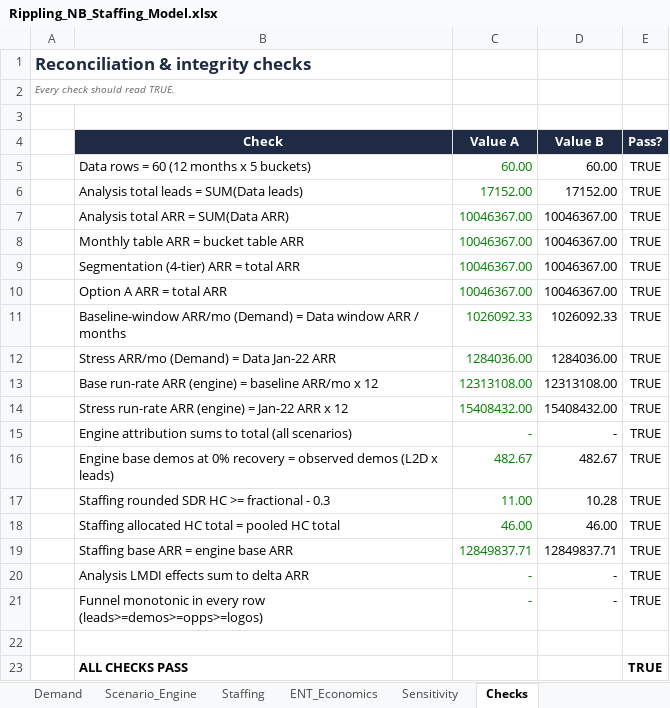
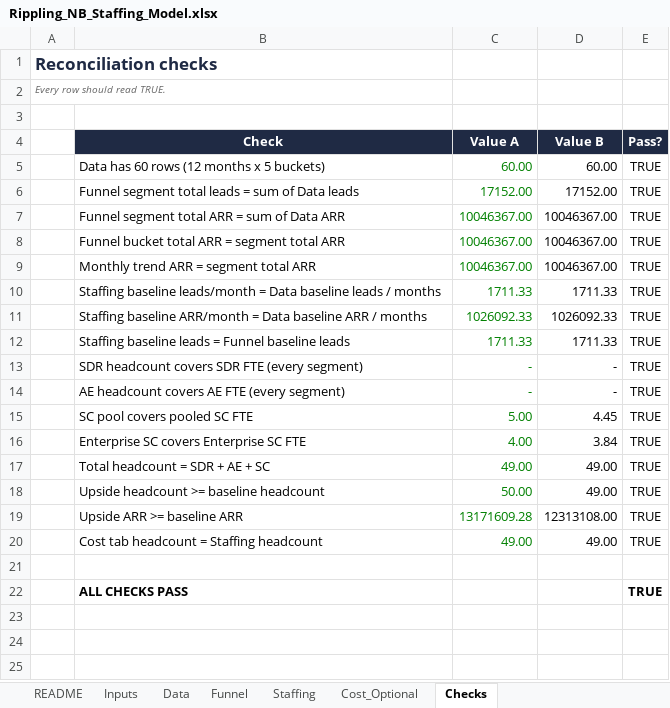
Before and after one commit to joshlynyjavier-cell/SDRStrategy, an Excel workbook: model/Rippling_NB_Staffing_Model.xlsx, sheet Checks, drawn as a sheet; values as stored, in another font and other column widths than the file's, no borders; removed rows and columns are numbered as before the commit, all else as after; the diff names each change by its address in the sheet, - before the commit and + after, or states it on an @@ line.

```diff
--- a/model/Rippling_NB_Staffing_Model.xlsx (sheet Checks)
+++ b/model/Rippling_NB_Staffing_Model.xlsx (sheet Checks)
-sheet tab: Demand
-sheet tab: Scenario_Engine
-sheet tab: ENT_Economics
-sheet tab: Sensitivity
-A1: Reconciliation & integrity checks
+A1: Reconciliation checks
-A2: Every check should read TRUE.
+A2: Every row should read TRUE.
-B5 (Check): Data rows = 60 (12 months x 5 buckets)
+B5 (Check): Data has 60 rows (12 months x 5 buckets)
-B6 (Check): Analysis total leads = SUM(Data leads)
+B6 (Check): Funnel segment total leads = sum of Data leads
-B7 (Check): Analysis total ARR = SUM(Data ARR)
+B7 (Check): Funnel segment total ARR = sum of Data ARR
-B8 (Check): Monthly table ARR = bucket table ARR
+B8 (Check): Funnel bucket total ARR = segment total ARR
-B9 (Check): Segmentation (4-tier) ARR = total ARR
+B9 (Check): Monthly trend ARR = segment total ARR
-row 10:  | Option A ARR = total ARR | 10046367.00 | 10046367.00 | TRUE
+row 10:  | Staffing baseline leads/month = Data baseline leads / months | 1711.33 | 1711.33 | TRUE
-B11 (Check): Baseline-window ARR/mo (Demand) = Data window ARR /…
+B11 (Check): Staffing baseline ARR/month = Data baseline ARR /…
-row 12:  | Stress ARR/mo (Demand) = Data Jan-22 ARR | 1284036.00 | 1284036.00 | TRUE
-row 13:  | Base run-rate ARR (engine) = baseline ARR/mo x 12 | 12313108.00 | 12313108.00 | TRUE
-row 14:  | Stress run-rate ARR (engine) = Jan-22 ARR x 12 | 15408432.00 | 15408432.00 | TRUE
-row 15:  | Engine attribution sums to total (all scenarios) | - | - | TRUE
-row 16:  | Engine base demos at 0% recovery = observed demos (L2D x leads) | 482.67 | 482.67 | TRUE
-row 17:  | Staffing rounded SDR HC >= fractional - 0.3 | 11.00 | 10.28 | TRUE
-row 18:  | Staffing allocated HC total = pooled HC total | 46.00 | 46.00 | TRUE
-row 19:  | Staffing base ARR = engine base ARR | 12849837.71 | 12849837.71 | TRUE
+row 12:  | Staffing baseline leads = Funnel baseline leads | 1711.33 | 1711.33 | TRUE
-B13 (Check): Analysis LMDI effects sum to delta ARR
+B13 (Check): SDR headcount covers SDR FTE (every segment)
-B14 (Check): Funnel monotonic in every row (leads>=demos>=opps>=logos)
+B14 (Check): AE headcount covers AE FTE (every segment)
+row 15:  | SC pool covers pooled SC FTE | 5.00 | 4.45 | TRUE
+row 16:  | Enterprise SC covers Enterprise SC FTE | 4.00 | 3.84 | TRUE
+row 17:  | Total headcount = SDR + AE + SC | 49.00 | 49.00 | TRUE
+row 18:  | Upside headcount >= baseline headcount | 50.00 | 49.00 | TRUE
+row 19:  | Upside ARR >= baseline ARR | 13171609.28 | 12313108.00 | TRUE
+row 20:  | Cost tab headcount = Staffing headcount | 49.00 | 49.00 | TRUE
```
Also changed, not shown: sheet Staffing, sheet Funnel, sheet Cost_Optional, sheet Inputs, sheet Data, sheet README, other sheet tabs, formulas that keep their value, charts or pictures, 10 other files.
